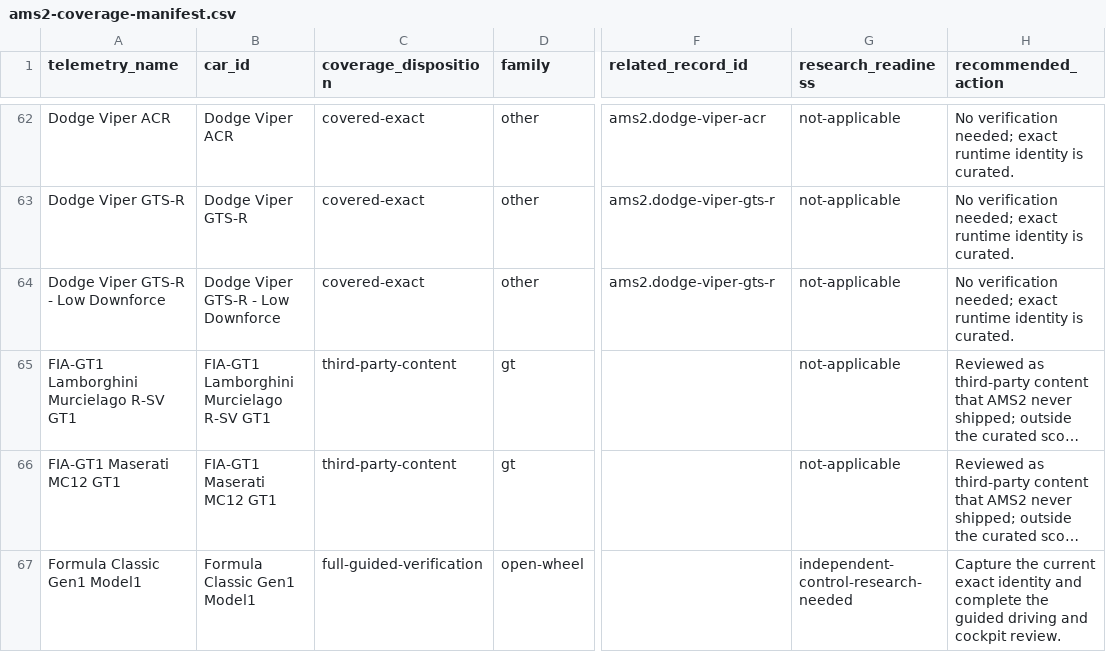
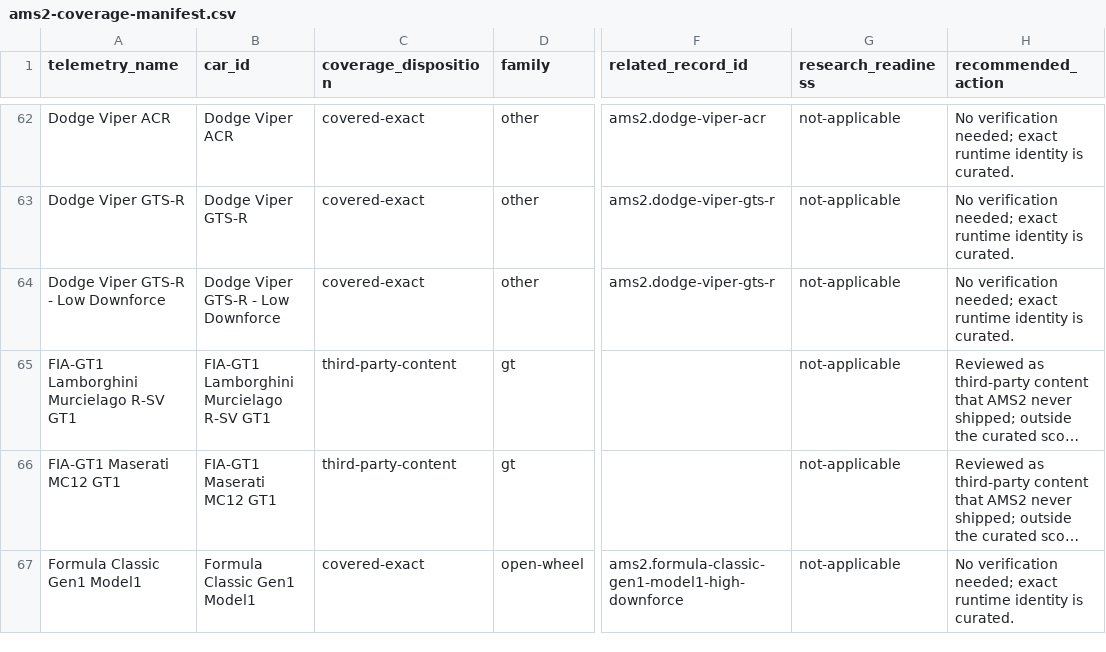
Before and after one commit to Milky28/as-driven, a CSV file: research/ams2-coverage-manifest.csv, drawn as a sheet; only a part is shown, gaps mark what is left out; long unchanged cells end in …; the diff covers the shown part only; the diff names each change by its address in the sheet, - before the commit and + after, or states it on an @@ line.

```diff
--- a/research/ams2-coverage-manifest.csv
+++ b/research/ams2-coverage-manifest.csv
-C67 (coverage_disposition): full-guided-verification
+C67 (coverage_disposition): covered-exact
-F67 (related_record_id): (empty)
+F67 (related_record_id): ams2.formula-classic-gen1-model1-high-downforce
-G67 (research_readiness): independent-control-research-needed
+G67 (research_readiness): not-applicable
-H67 (recommended_action): Capture the current exact identity and complete the guided driving and cockpit review.
+H67 (recommended_action): No verification needed; exact runtime identity is curated.
```
Also changed, not shown: 15 edited cells elsewhere in this file, 21 other files.
